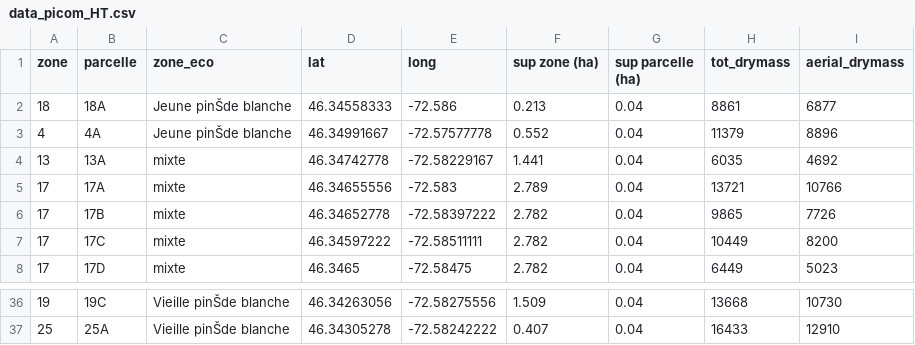
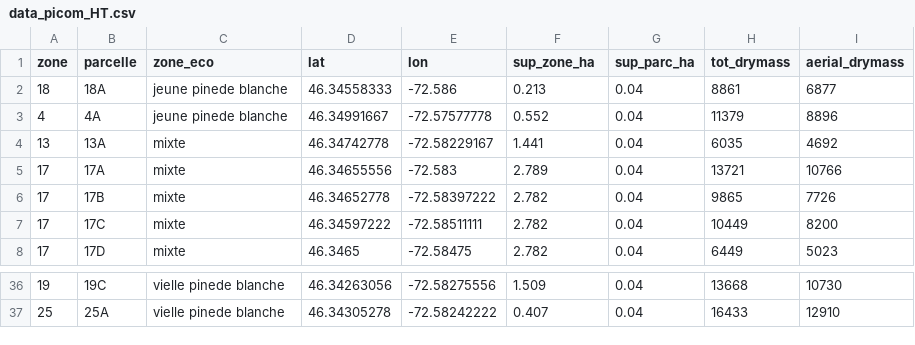
Before and after one commit to arthurdegrandpre/NumeriLab_RGIS, a CSV file: Data/csv/data_picom_HT.csv, drawn as a sheet; only a part is shown, gaps mark what is left out; the diff covers the shown part only; the diff names each change by its address in the sheet, - before the commit and + after, or states it on an @@ line.

```diff
--- a/Data/csv/data_picom_HT.csv
+++ b/Data/csv/data_picom_HT.csv
-E1: long
+E1: lon
-F1: sup zone (ha)
+F1: sup_zone_ha
-G1: sup parcelle (ha)
+G1: sup_parc_ha
-C2:C3 (zone_eco): Jeune pinŠde blanche
+C2:C3 (zone_eco): jeune pinede blanche
-C36:C37 (zone_eco): Vieille pinŠde blanche
+C36:C37 (zone_eco): vielle pinede blanche
```
Also changed, not shown: 27 edited cells elsewhere in this file, 1 other file.
